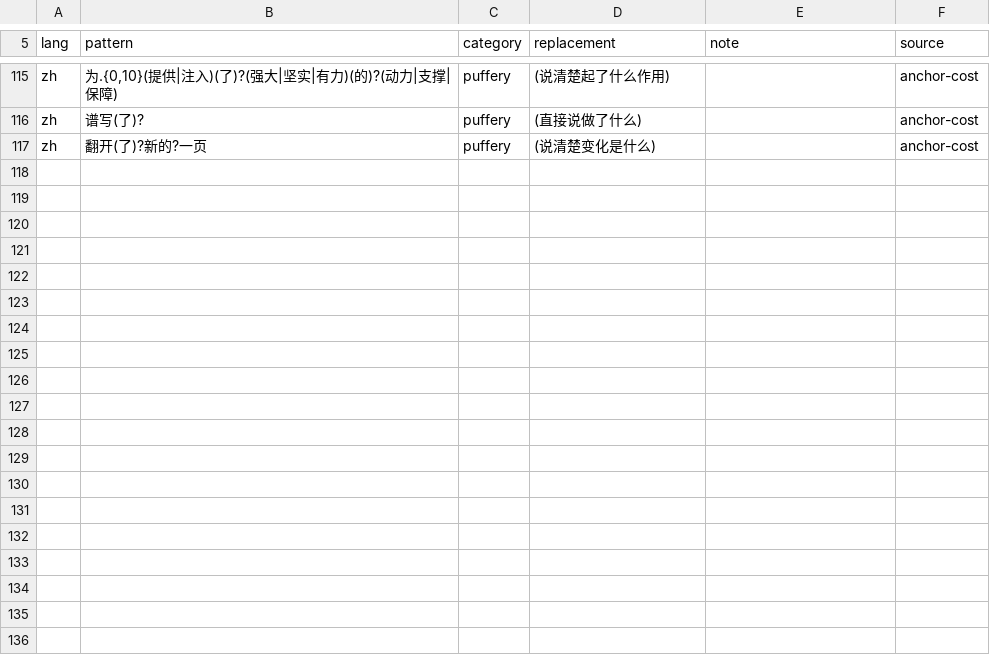
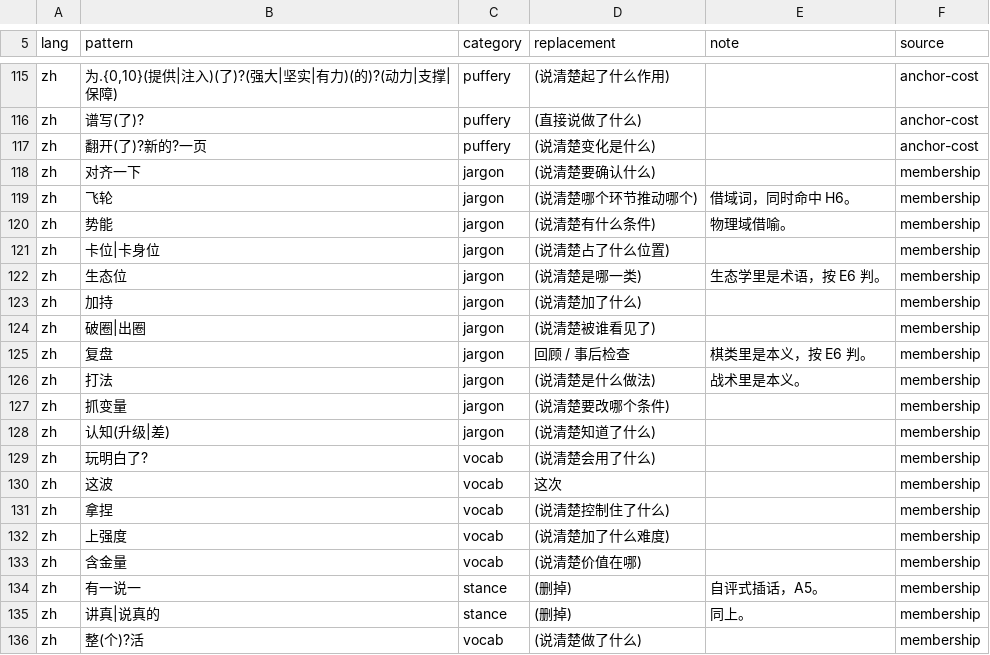
Before and after one commit to shuxueshuxue/deslop, a TSV file: references/supplement.tsv, drawn as a sheet; only a part is shown, gaps mark what is left out; the diff covers the shown part only.

```diff
--- a/references/supplement.tsv
+++ b/references/supplement.tsv
@@ -117 +117,20 @@ zh	谱写(了)?	puffery	(直接说做了什么)		anchor-cost
 zh	翻开(了)?新的?一页	puffery	(说清楚变化是什么)		anchor-cost
+zh	对齐一下	jargon	(说清楚要确认什么)		membership
+zh	飞轮	jargon	(说清楚哪个环节推动哪个)	借域词，同时命中 H6。	membership
+zh	势能	jargon	(说清楚有什么条件)	物理域借喻。	membership
+zh	卡位|卡身位	jargon	(说清楚占了什么位置)		membership
+zh	生态位	jargon	(说清楚是哪一类)	生态学里是术语，按 E6 判。	membership
+zh	加持	jargon	(说清楚加了什么)		membership
+zh	破圈|出圈	jargon	(说清楚被谁看见了)		membership
+zh	复盘	jargon	回顾 / 事后检查	棋类里是本义，按 E6 判。	membership
+zh	打法	jargon	(说清楚是什么做法)	战术里是本义。	membership
+zh	抓变量	jargon	(说清楚要改哪个条件)		membership
+zh	认知(升级|差)	jargon	(说清楚知道了什么)		membership
+zh	玩明白了?	vocab	(说清楚会用了什么)		membership
+zh	这波	vocab	这次		membership
+zh	拿捏	vocab	(说清楚控制住了什么)		membership
+zh	上强度	vocab	(说清楚加了什么难度)		membership
+zh	含金量	vocab	(说清楚价值在哪)		membership
+zh	有一说一	stance	(删掉)	自评式插话，A5。	membership
+zh	讲真|说真的	stance	(删掉)	同上。	membership
+zh	整(个)?活	vocab	(说清楚做了什么)		membership
```
Also changed, not shown: 12 added rows elsewhere in this file, references/lexicon.tsv, 10 other files.
